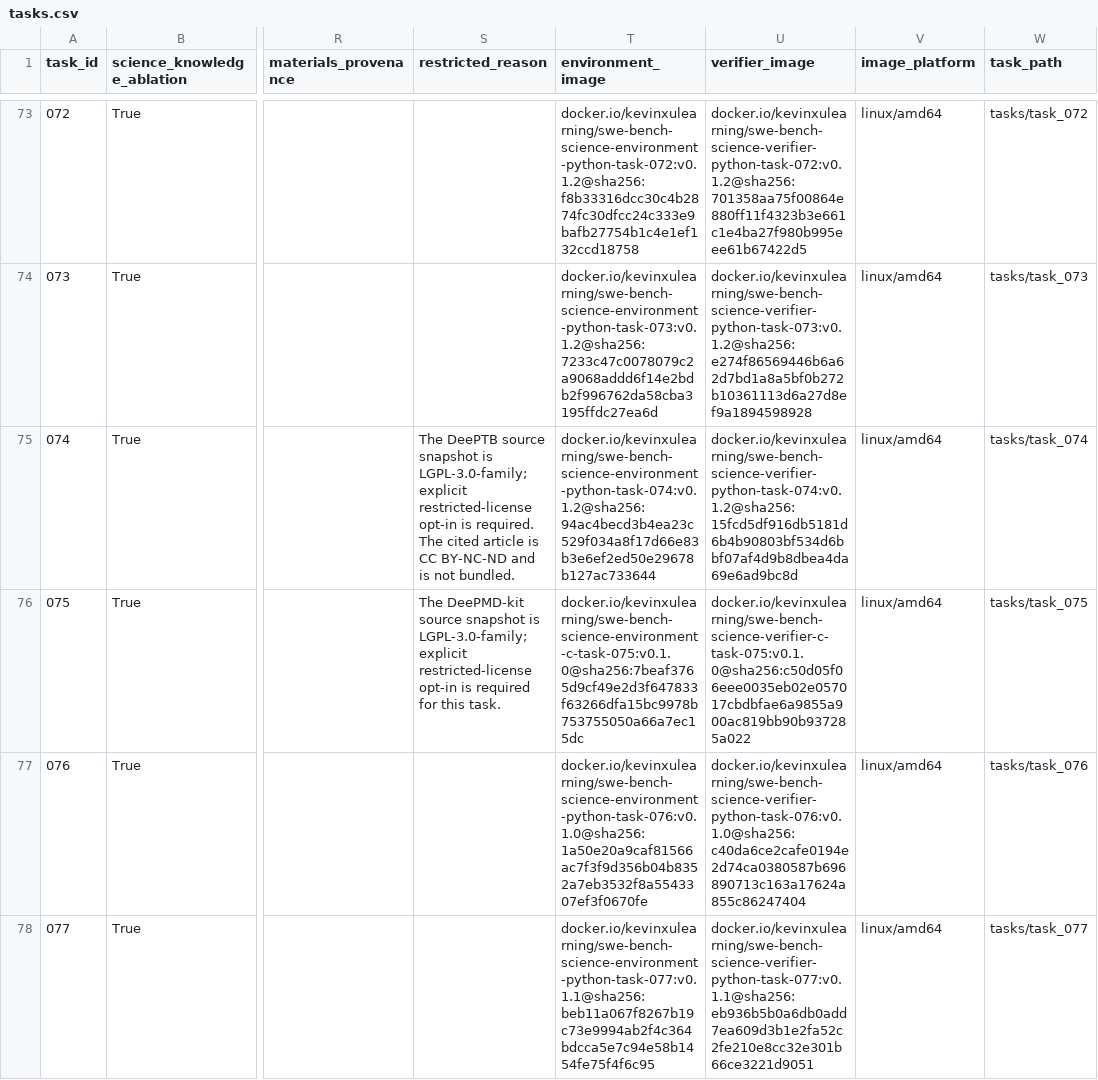
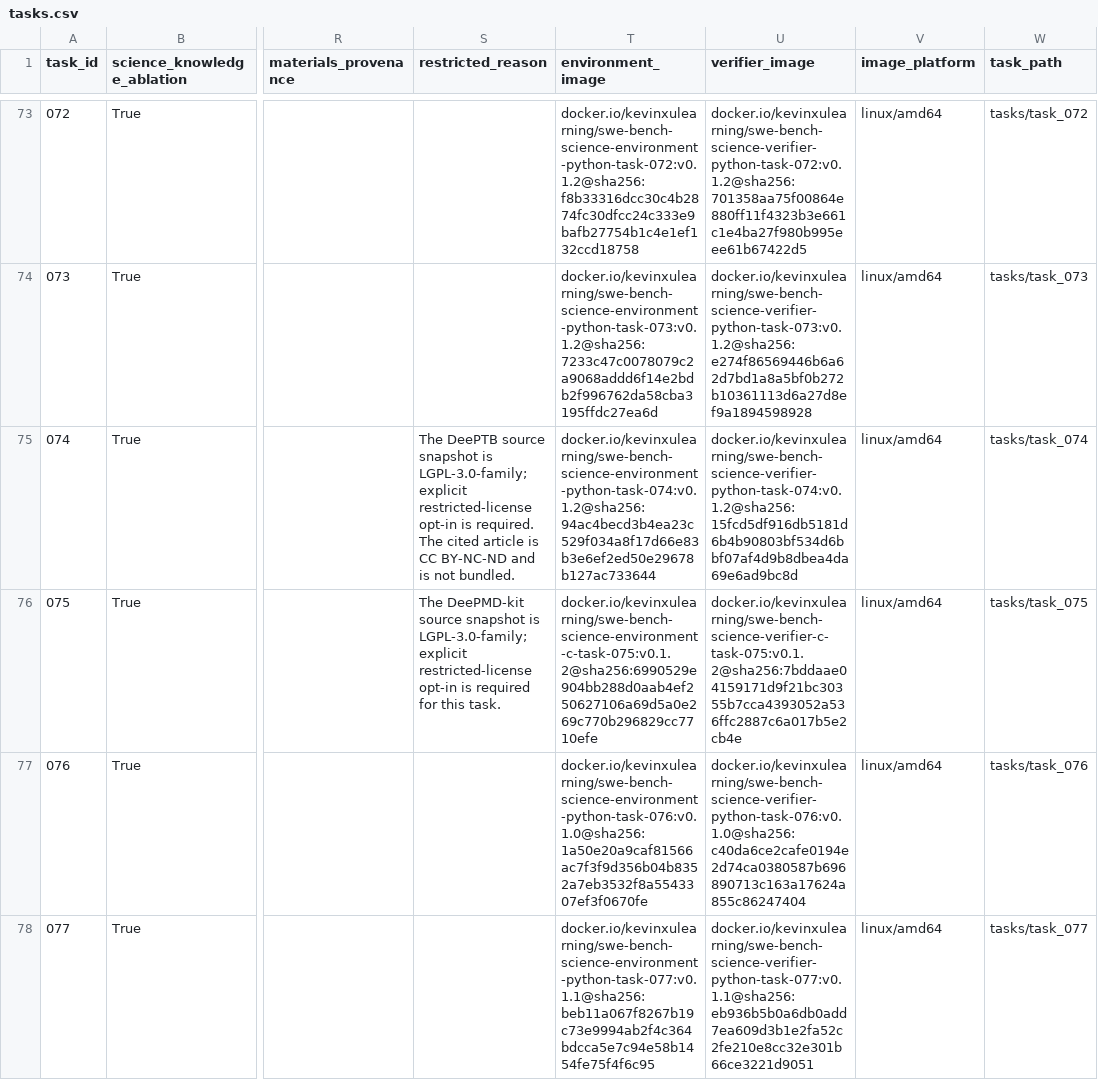
Before and after one commit to OpenMOSS/SWE-bench-Science, a CSV file: huggingface/data/tasks.csv, drawn as a sheet; only a part is shown, gaps mark what is left out; the diff names each change by its address in the sheet, - before the commit and + after, or states it on an @@ line.

Commit message:
Repair task075 C++ runtime images

```diff
--- a/huggingface/data/tasks.csv
+++ b/huggingface/data/tasks.csv
-T76 (environment_image): docker.io/kevinxulearning/swe-bench-science-environment-c-task-075:v0.1.0@sha256:7beaf3765d9cf49e2d3f647833f63266dfa15bc9978b753755050a66a7ec15dc
+T76 (environment_image): docker.io/kevinxulearning/swe-bench-science-environment-c-task-075:v0.1.2@sha256:6990529e904bb288d0aab4ef250627106a69d5a0e269c770b296829cc7710efe
-U76 (verifier_image): docker.io/kevinxulearning/swe-bench-science-verifier-c-task-075:v0.1.0@sha256:c50d05f06eee0035eb02e057017cbdbfae6a9855a900ac819bb90b937285a022
+U76 (verifier_image): docker.io/kevinxulearning/swe-bench-science-verifier-c-task-075:v0.1.2@sha256:7bddaae04159171d9f21bc30355b7cca4393052a536ffc2887c6a017b5e2cb4e
```
Also changed, not shown: 6 other files.
